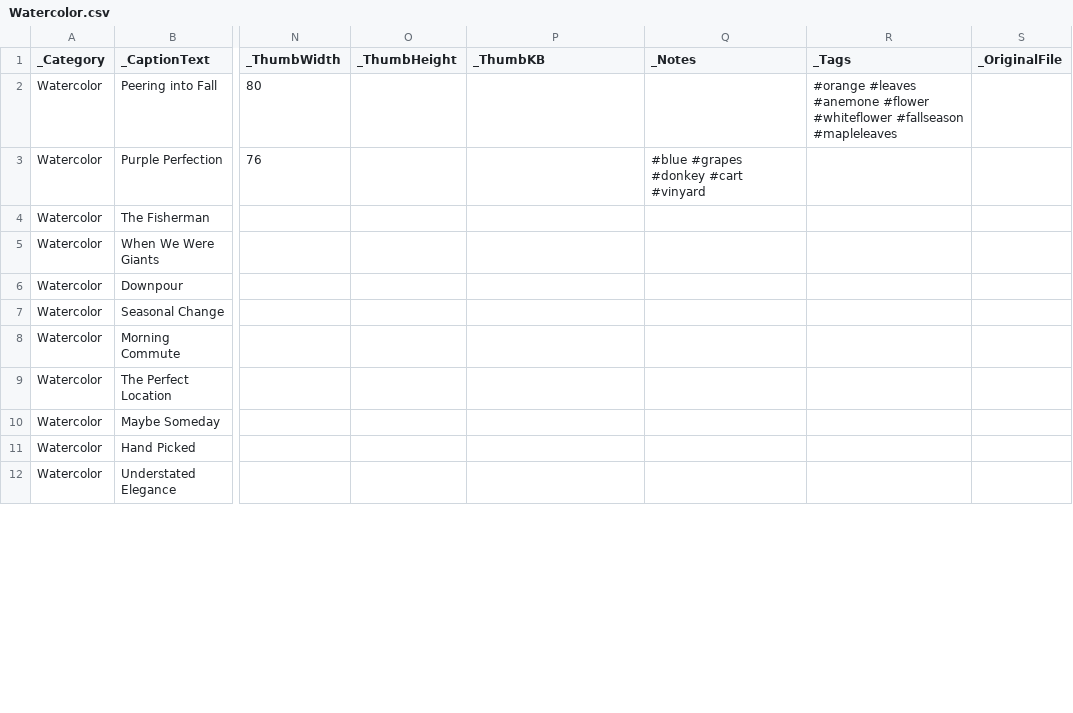
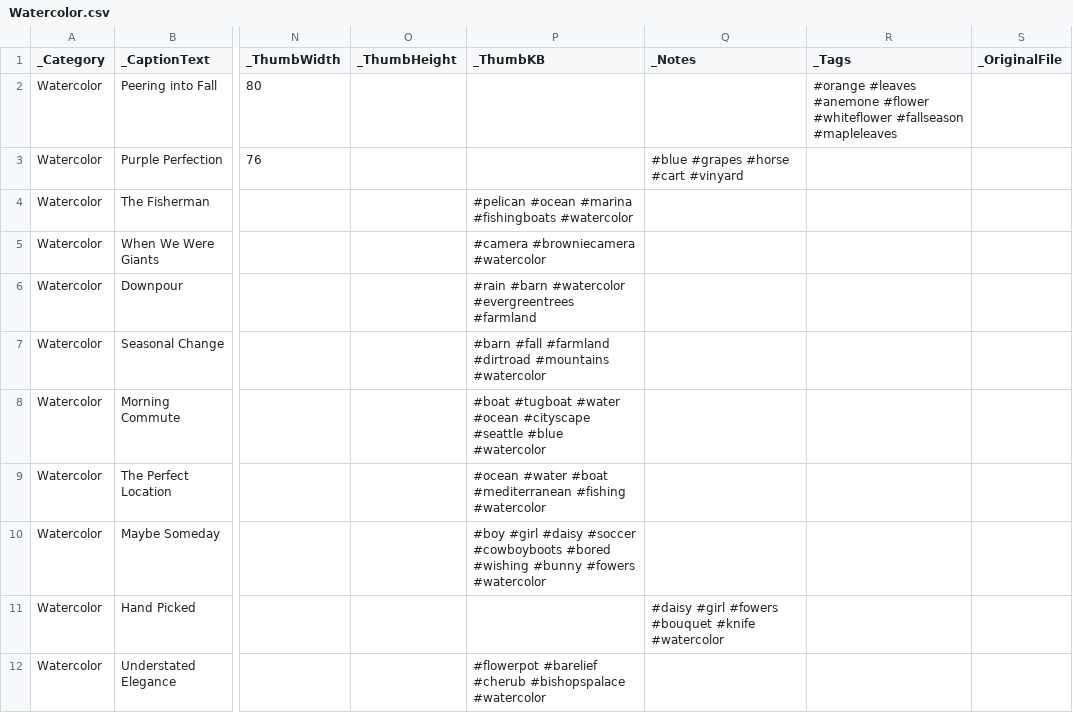
Before and after one commit to ghmgallery/ghmgallery.github.io, a CSV file: _data/Watercolor.csv, drawn as a sheet; only a part is shown, gaps mark what is left out; the diff covers the shown part only; the diff names each change by its address in the sheet, - before the commit and + after, or states it on an @@ line.

Commit message:
Update Watercolor.csv

```diff
--- a/_data/Watercolor.csv
+++ b/_data/Watercolor.csv
-Q3 (_Notes): #blue #grapes #donkey #cart #vinyard
+Q3 (_Notes): #blue #grapes #horse #cart #vinyard
-P4 (_ThumbKB): (empty)
+P4 (_ThumbKB): #pelican #ocean #marina #fishingboats #watercolor
-P5 (_ThumbKB): (empty)
+P5 (_ThumbKB): #camera #browniecamera #watercolor
-P6 (_ThumbKB): (empty)
+P6 (_ThumbKB): #rain #barn #watercolor #evergreentrees #farmland
-P7 (_ThumbKB): (empty)
+P7 (_ThumbKB): #barn #fall #farmland #dirtroad #mountains #watercolor
-P8 (_ThumbKB): (empty)
+P8 (_ThumbKB): #boat #tugboat #water #ocean #cityscape #seattle #blue #watercolor
-P9 (_ThumbKB): (empty)
+P9 (_ThumbKB): #ocean #water #boat #mediterranean #fishing #watercolor
-P10 (_ThumbKB): (empty)
+P10 (_ThumbKB): #boy #girl #daisy #soccer #cowboyboots #bored #wishing #bunny #fowers #watercolor
-Q11 (_Notes): (empty)
+Q11 (_Notes): #daisy #girl #fowers #bouquet #knife #watercolor
-P12 (_ThumbKB): (empty)
+P12 (_ThumbKB): #flowerpot #barelief #cherub #bishopspalace #watercolor
```
Also changed, not shown: 10 edited cells elsewhere in this file.
